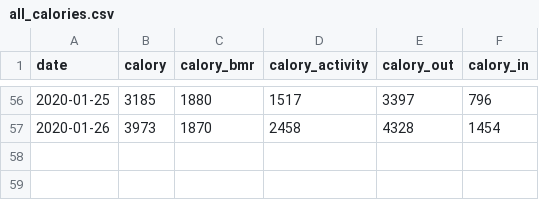
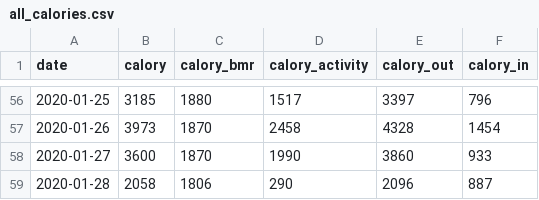
Before and after one commit to tsu-nera/yaseru, a CSV file: data/all_calories.csv, drawn as a sheet; only a part is shown, gaps mark what is left out; the diff names each change by its address in the sheet, - before the commit and + after, or states it on an @@ line.

```diff
--- a/data/all_calories.csv
+++ b/data/all_calories.csv
+row 58: 2020-01-27 | 3600 | 1870 | 1990 | 3860 | 933
+row 59: 2020-01-28 | 2058 | 1806 | 290 | 2096 | 887
```
Also changed, not shown: data/all_weights.csv, 1 other file.
